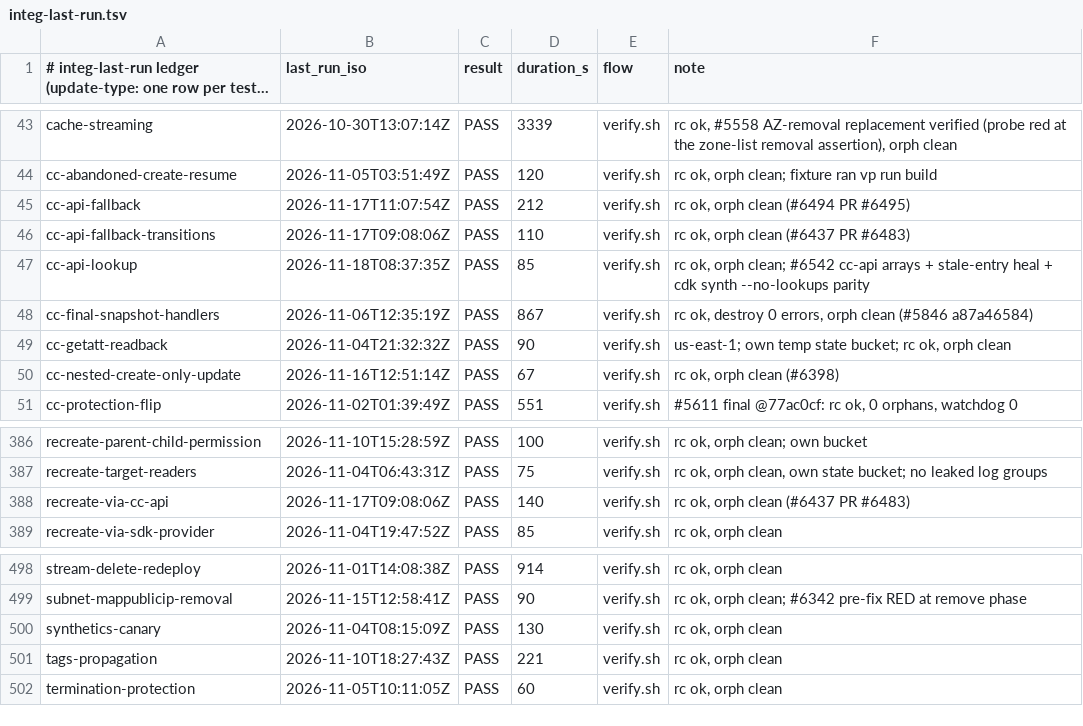
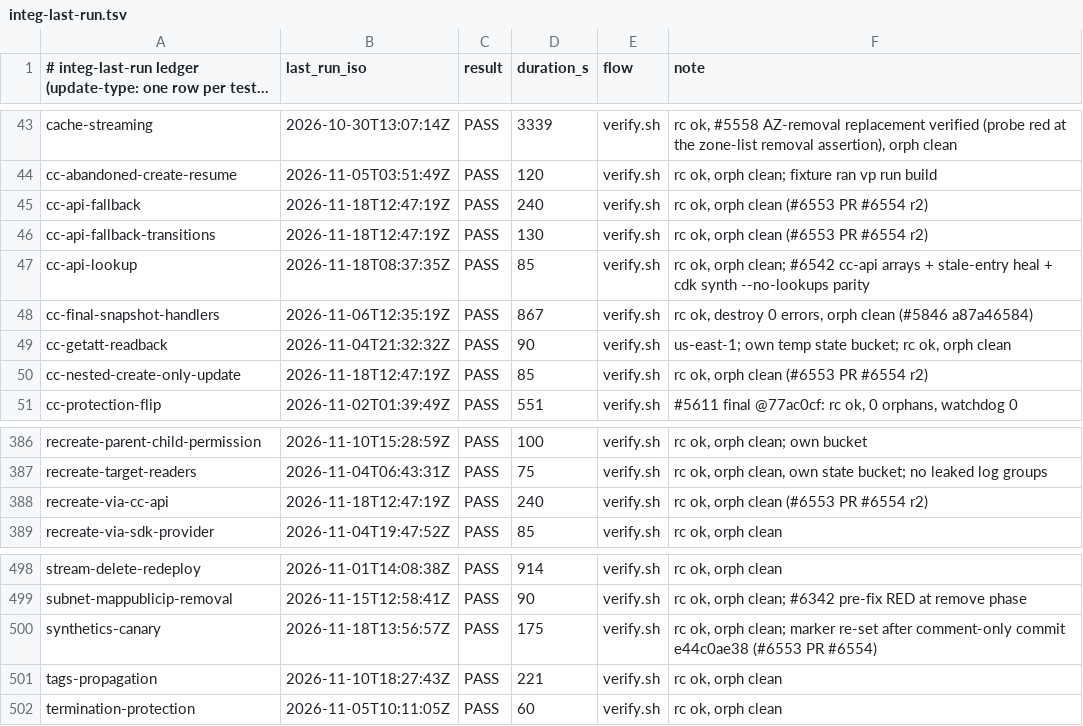
Before and after one commit to go-to-k/cdkd, a TSV file: docs/_generated/integ-last-run.tsv, drawn as a sheet; only a part is shown, gaps mark what is left out; long unchanged cells end in ….

Commit message:
fix(cloud-control): a puppeteer <= 10.0 canary's code update no longer fails on the read-only Code.SourceLocationArn (#6554)

```diff
--- a/docs/_generated/integ-last-run.tsv
+++ b/docs/_generated/integ-last-run.tsv
@@ -44,4 +44,4 @@ cache-streaming	2026-10-30T13:07:14Z	PASS	3339	verify.sh	rc ok, #5558 AZ-removal
 cc-abandoned-create-resume	2026-11-05T03:51:49Z	PASS	120	verify.sh	rc ok, orph clean; fixture ran vp run build
-cc-api-fallback	2026-11-17T11:07:54Z	PASS	212	verify.sh	rc ok, orph clean (#6494 PR #6495)
-cc-api-fallback-transitions	2026-11-17T09:08:06Z	PASS	110	verify.sh	rc ok, orph clean (#6437 PR #6483)
+cc-api-fallback	2026-11-18T12:47:19Z	PASS	240	verify.sh	rc ok, orph clean (#6553 PR #6554 r2)
+cc-api-fallback-transitions	2026-11-18T12:47:19Z	PASS	130	verify.sh	rc ok, orph clean (#6553 PR #6554 r2)
 cc-api-lookup	2026-11-18T08:37:35Z	PASS	85	verify.sh	rc ok, orph clean; #6542 cc-api arrays + stale-entry heal + cdk synth --no-lookups parity
@@ -49,3 +49,3 @@ cc-final-snapshot-handlers	2026-11-06T12:35:19Z	PASS	867	verify.sh	rc ok, destro
 cc-getatt-readback	2026-11-04T21:32:32Z	PASS	90	verify.sh	us-east-1; own temp state bucket; rc ok, orph clean
-cc-nested-create-only-update	2026-11-16T12:51:14Z	PASS	67	verify.sh	rc ok, orph clean (#6398)
+cc-nested-create-only-update	2026-11-18T12:47:19Z	PASS	85	verify.sh	rc ok, orph clean (#6553 PR #6554 r2)
 cc-protection-flip	2026-11-02T01:39:49Z	PASS	551	verify.sh	#5611 final @77ac0cf: rc ok, 0 orphans, watchdog 0
@@ -387,3 +387,3 @@ recreate-parent-child-permission	2026-11-10T15:28:59Z	PASS	100	verify.sh	rc ok,
 recreate-target-readers	2026-11-04T06:43:31Z	PASS	75	verify.sh	rc ok, orph clean, own state bucket; no leaked log groups
-recreate-via-cc-api	2026-11-17T09:08:06Z	PASS	140	verify.sh	rc ok, orph clean (#6437 PR #6483)
+recreate-via-cc-api	2026-11-18T12:47:19Z	PASS	240	verify.sh	rc ok, orph clean (#6553 PR #6554 r2)
 recreate-via-sdk-provider	2026-11-04T19:47:52Z	PASS	85	verify.sh	rc ok, orph clean
@@ -499,3 +499,3 @@ stream-delete-redeploy	2026-11-01T14:08:38Z	PASS	914	verify.sh	rc ok, orph clean
 subnet-mappublicip-removal	2026-11-15T12:58:41Z	PASS	90	verify.sh	rc ok, orph clean; #6342 pre-fix RED at remove phase
-synthetics-canary	2026-11-04T08:15:09Z	PASS	130	verify.sh	rc ok, orph clean
+synthetics-canary	2026-11-18T13:56:57Z	PASS	175	verify.sh	rc ok, orph clean; marker re-set after comment-only commit e44c0ae38 (#6553 PR #6554)
 tags-propagation	2026-11-10T18:27:43Z	PASS	221	verify.sh	rc ok, orph clean
```
Also changed, not shown: 8 other files.
